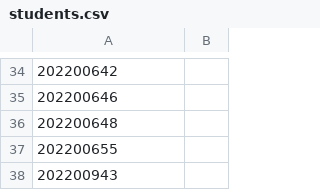
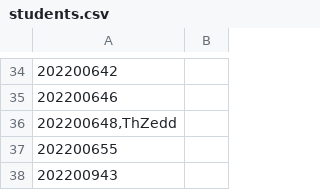
Before and after one commit to StuntsPT/pr_bio_2022-2023_assignments, a CSV file: students.csv, drawn as a sheet; only a part is shown, gaps mark what is left out.

Commit message:
Added my username

```diff
--- a/students.csv
+++ b/students.csv
@@ -35,3 +35,3 @@
 202200646;
-202200648;
+202200648,ThZedd;
 202200655;
```
